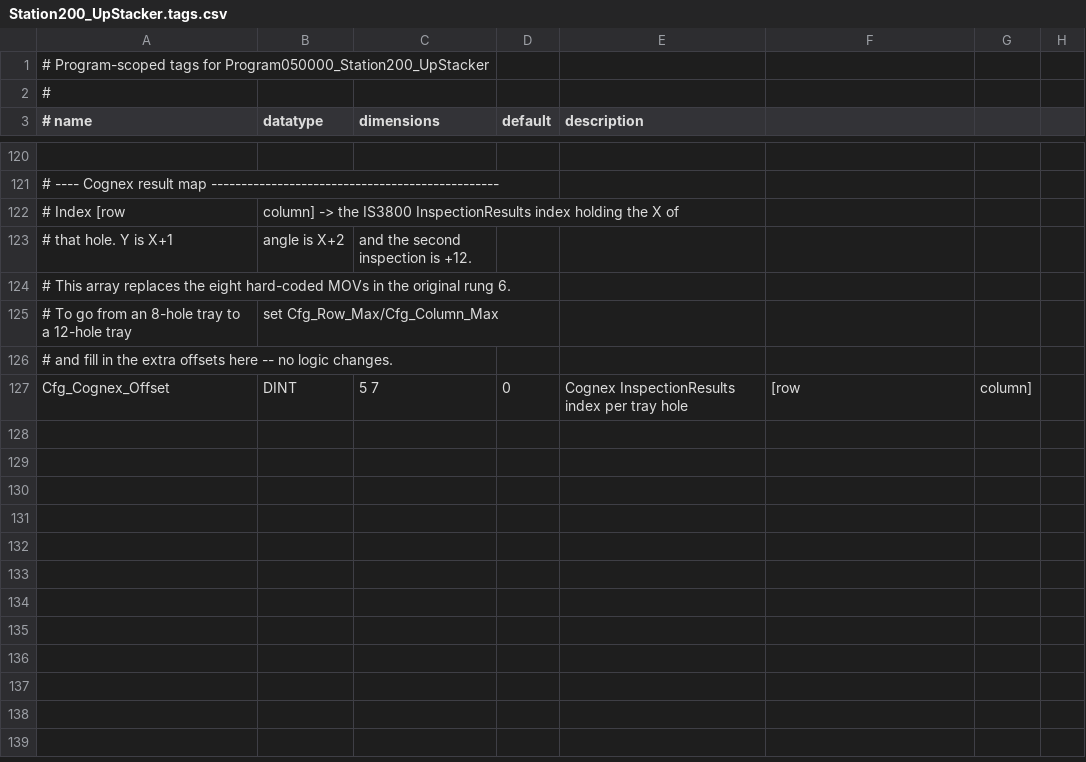
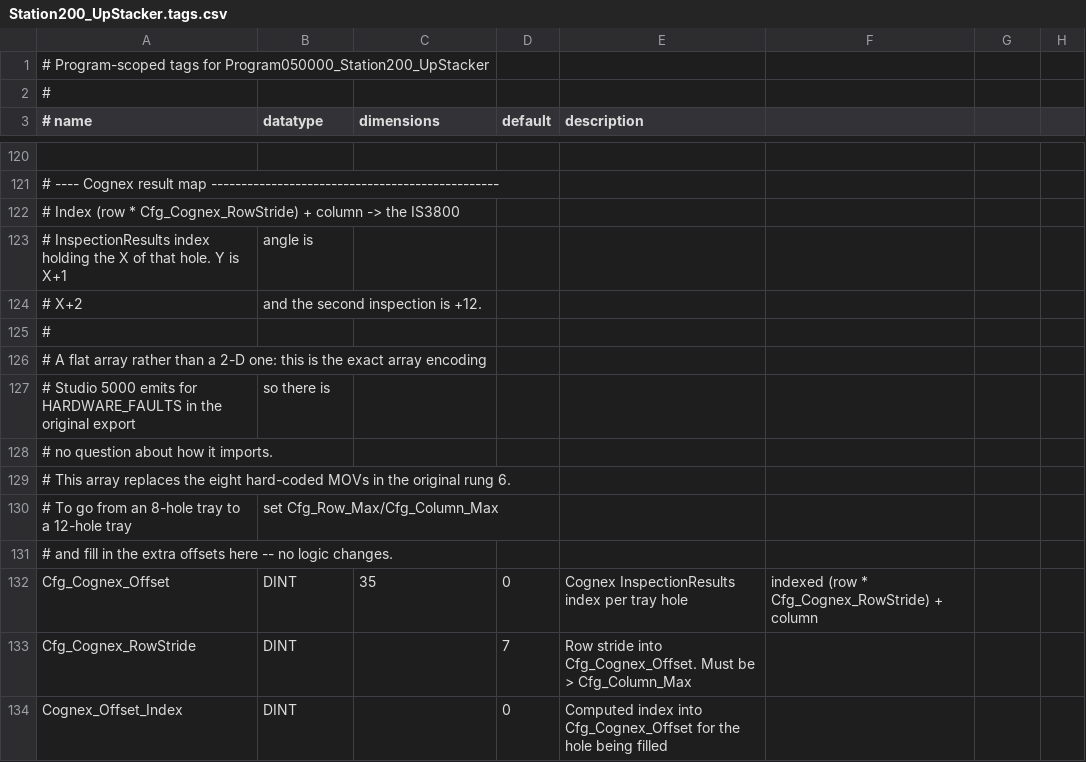
Before and after one commit to winsinor/udstskc, a CSV file: src/Station200_UpStacker.tags.csv, drawn as a sheet; only a part is shown, gaps mark what is left out; removed rows and columns are numbered as before the commit, all else as after; the diff names each change by its address in the sheet, - before the commit and + after, or states it on an @@ line.

```diff
--- a/src/Station200_UpStacker.tags.csv
+++ b/src/Station200_UpStacker.tags.csv
-row 122: # Index [row | column] -> the IS3800 InspectionResults index holding the X of
-row 123: # that hole. Y is X+1 | angle is X+2 | and the second inspection is +12.
+row 122: # Index (row * Cfg_Cognex_RowStride) + column -> the IS3800
+row 123: # InspectionResults index holding the X of that hole. Y is X+1 | angle is
+row 124: # X+2 | and the second inspection is +12.
+row 125: #
+row 126: # A flat array rather than a 2-D one: this is the exact array encoding
+row 127: # Studio 5000 emits for HARDWARE_FAULTS in the original export | so there is
+row 128: # no question about how it imports.
-C132 (dimensions): 5 7
+C132 (dimensions): 35
-F132: [row
+F132: indexed (row * Cfg_Cognex_RowStride) + column
-G132: column]
+G132: (empty)
+row 133: Cfg_Cognex_RowStride | DINT |  | 7 | Row stride into Cfg_Cognex_Offset. Must be > Cfg_Column_Max
+row 134: Cognex_Offset_Index | DINT |  | 0 | Computed index into Cfg_Cognex_Offset for the hole being filled
```
Also changed, not shown: 7 other files.
